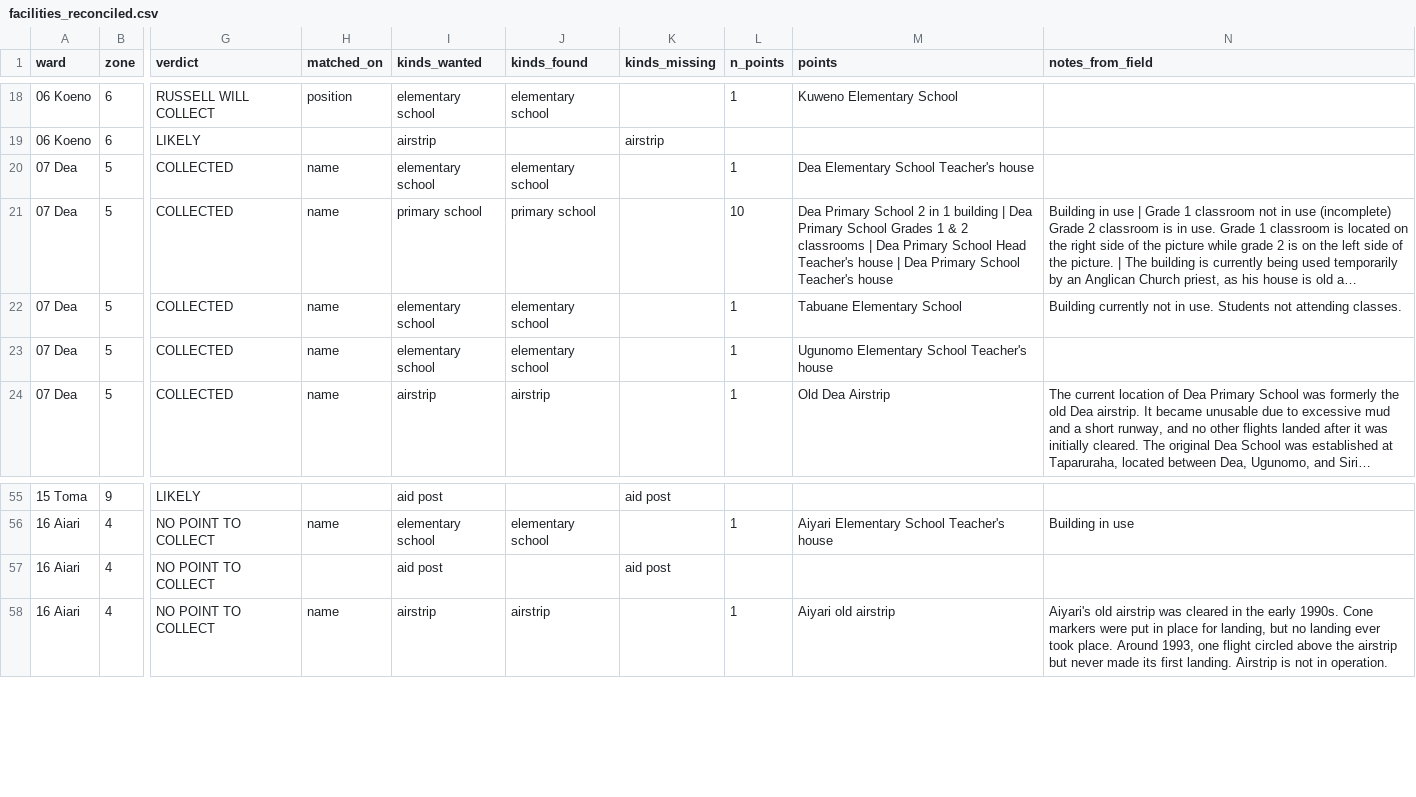
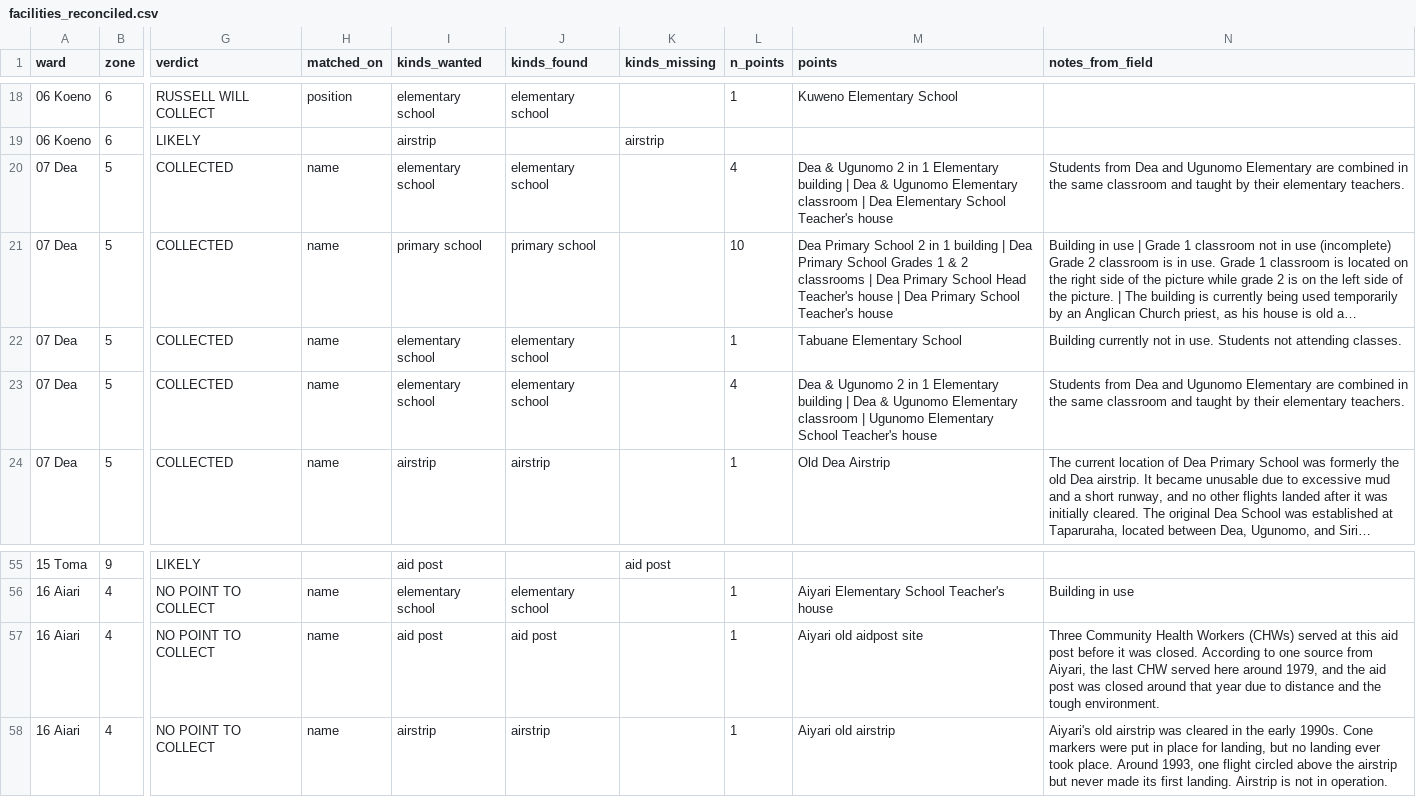
Before and after one commit to wtunsworth-a11y/MCA_Tracks, a CSV file: outputs/access/facilities_reconciled.csv, drawn as a sheet; only a part is shown, gaps mark what is left out; long unchanged cells end in …; the diff names each change by its address in the sheet, - before the commit and + after, or states it on an @@ line.

```diff
--- a/outputs/access/facilities_reconciled.csv
+++ b/outputs/access/facilities_reconciled.csv
-L20 (n_points): 1
+L20 (n_points): 4
-M20 (points): Dea Elementary School…
+M20 (points): Dea & Ugunomo 2 in 1 Elementary building | Dea & Ugunomo Elementary classroom | Dea Elementary School…
-N20 (notes_from_field): (empty)
+N20 (notes_from_field): Students from Dea and Ugunomo Elementary are combined in the same classroom and taught by their elementary teachers.
-L23 (n_points): 1
+L23 (n_points): 4
-M23 (points): Ugunomo Elementary…
+M23 (points): Dea & Ugunomo 2 in 1 Elementary building | Dea & Ugunomo Elementary classroom | Ugunomo Elementary…
-N23 (notes_from_field): (empty)
+N23 (notes_from_field): Students from Dea and Ugunomo Elementary are combined in the same classroom and taught by their elementary teachers.
-H57 (matched_on): (empty)
+H57 (matched_on): name
-J57 (kinds_found): (empty)
+J57 (kinds_found): aid post
-K57 (kinds_missing): aid post
+K57 (kinds_missing): (empty)
-L57 (n_points): (empty)
+L57 (n_points): 1
-M57 (points): (empty)
+M57 (points): Aiyari old aidpost site
-N57 (notes_from_field): (empty)
+N57 (notes_from_field): Three Community Health Workers (CHWs) served at this aid post before it was closed. According to one source from Aiyari, the last CHW served here around 1979, and the aid post was closed around that year due to distance and the tough environment.
```
Also changed, not shown: data/reference/facility_photos.csv, 15 other files.
